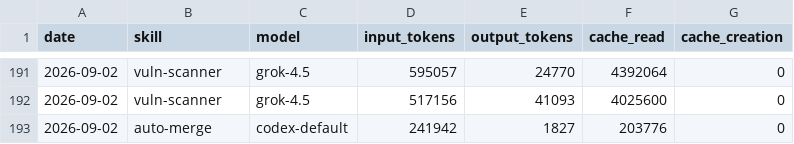
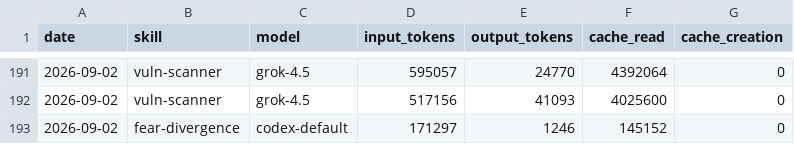
Before and after one commit to Svector-anu/svectors-lab, a CSV file: memory/token-usage.csv, drawn as a sheet; only a part is shown, gaps mark what is left out.

Commit message:
chore(fear-divergence): auto-commit 2026-09-02

```diff
--- a/memory/token-usage.csv
+++ b/memory/token-usage.csv
@@ -192,2 +192,2 @@ date,skill,model,input_tokens,output_tokens,cache_read,cache_creation
 2026-09-02,vuln-scanner,grok-4.5,517156,41093,4025600,0
-2026-09-02,auto-merge,codex-default,241942,1827,203776,0
+2026-09-02,fear-divergence,codex-default,171297,1246,145152,0
```
Also changed, not shown: 3 other files.
